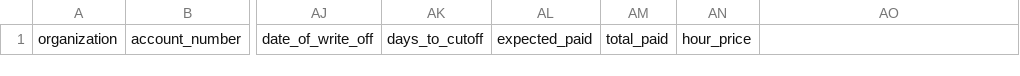
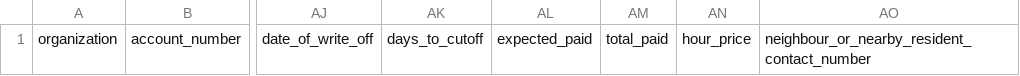
Before and after one commit to yellow-solar/yellow, a CSV file: headers/accounts_header.csv, drawn as a sheet; only a part is shown, gaps mark what is left out; the diff names each change by its address in the sheet, - before the commit and + after, or states it on an @@ line.

Commit message:
Update angaza sync to yellodDB and new account head

```diff
--- a/headers/accounts_header.csv
+++ b/headers/accounts_header.csv
-AO1: (empty)
+AO1: neighbour_or_nearby_resident_contact_number
```
Also changed, not shown: 8 other files.
